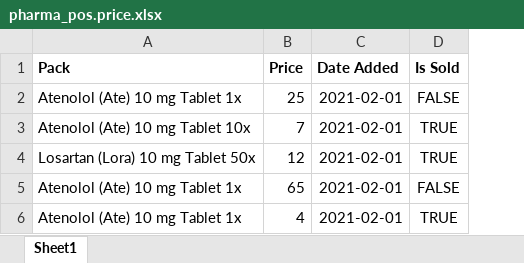
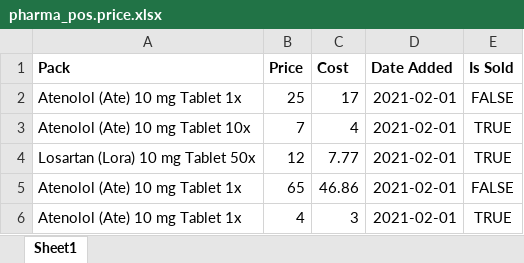
Before and after one commit to thisLexic/pharma-pos, an Excel workbook: addons/pharma-pos/demo_excel/pharma_pos.price.xlsx, sheet Sheet1, drawn as a sheet; values as stored, in another font and other column widths than the file's, no borders; the diff names each change by its address in the sheet, - before the commit and + after, or states it on an @@ line.

Commit message:
added column to Price excel sheet to include the cost attribute

```diff
--- a/addons/pharma-pos/demo_excel/pharma_pos.price.xlsx (sheet Sheet1)
+++ b/addons/pharma-pos/demo_excel/pharma_pos.price.xlsx (sheet Sheet1)
+column C (Cost), rows 2-6: 17 | 4 | 7.77 | 46.86 | 3
```
